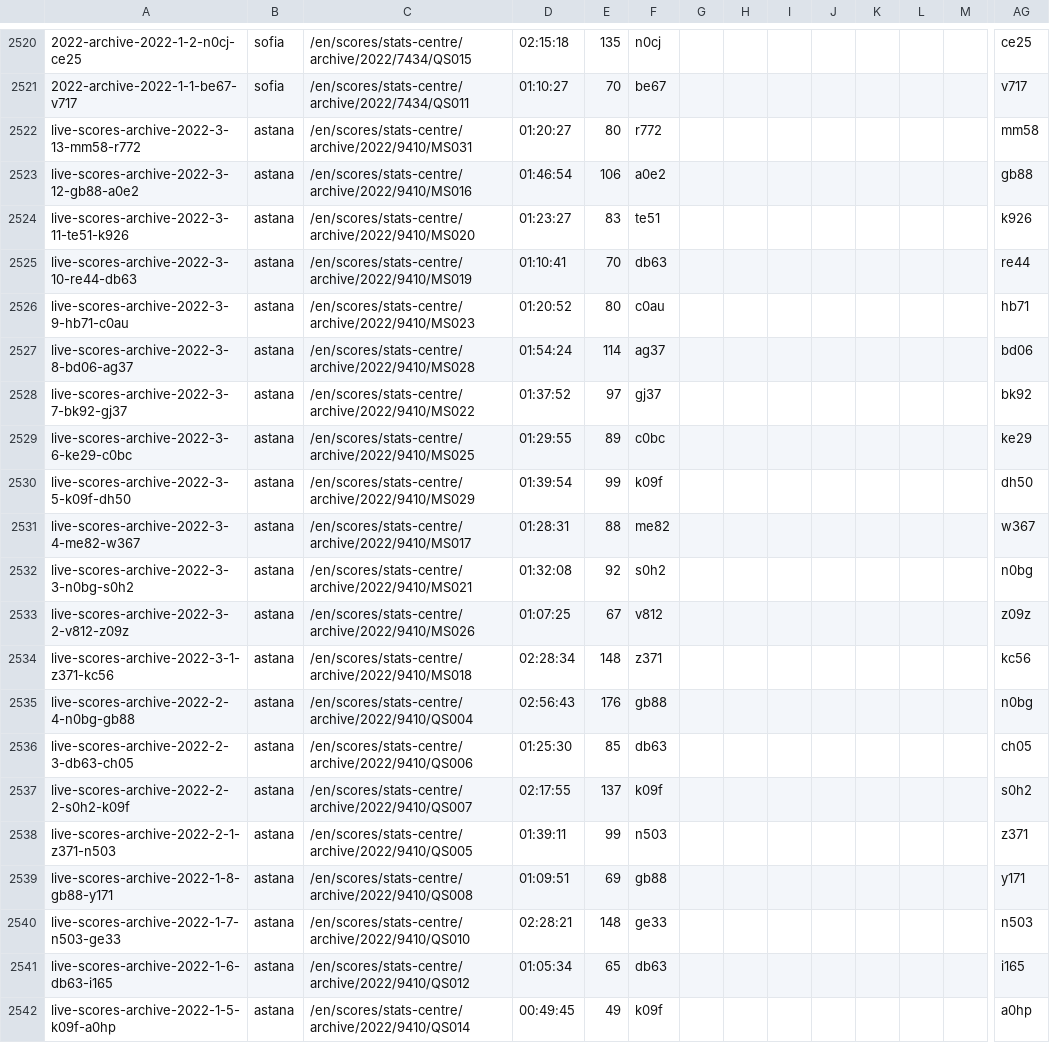
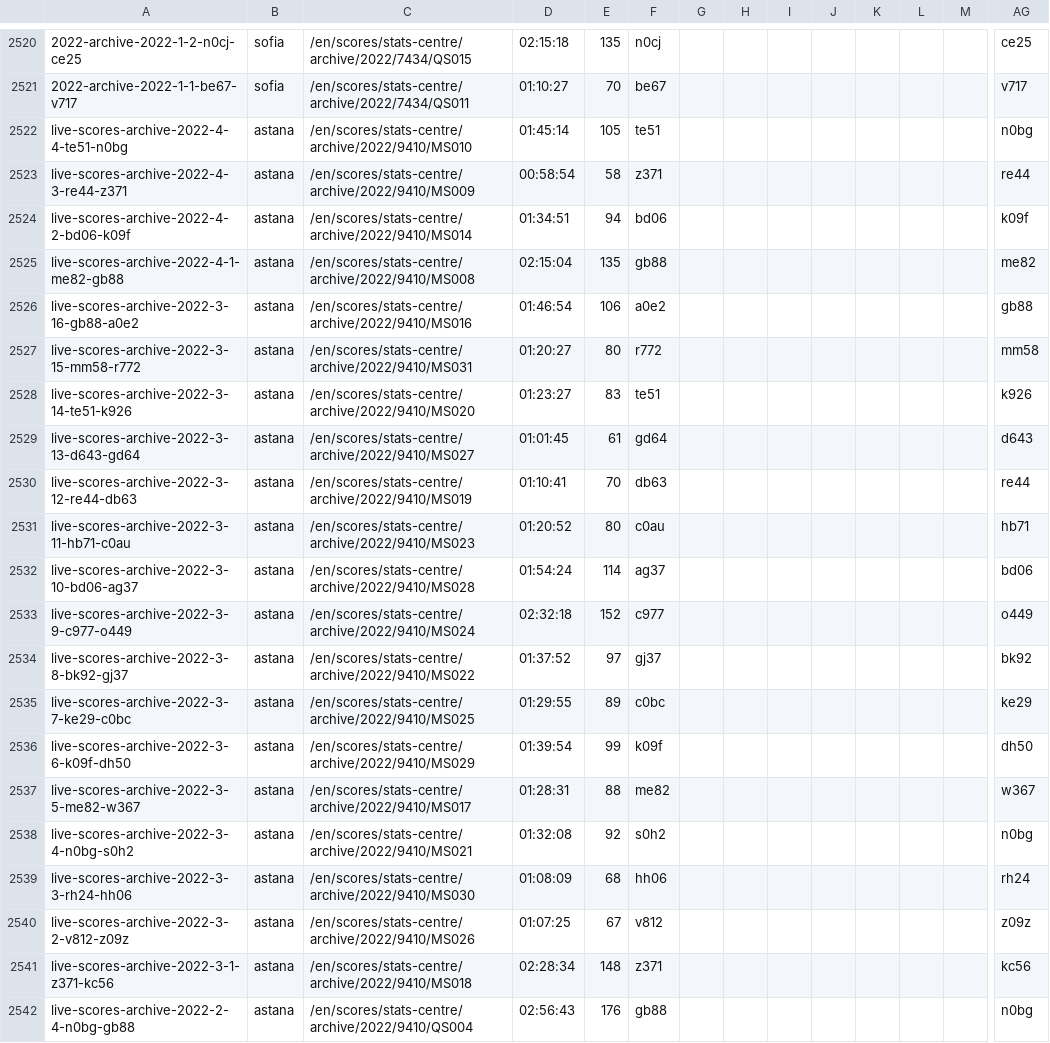
Before and after one commit to serve-and-volley/atp-world-tour-tennis-data, a CSV file: csv/3_match_stats/match_stats_2022.csv, drawn as a sheet; only a part is shown, gaps mark what is left out; the shorter side is filled out with more unchanged rows; removed rows and columns are numbered as before the commit, all else as after; rows hold the shown columns only; the diff names each change by its address in the sheet, - before the commit and + after, or states it on an @@ line.

```diff
--- a/csv/3_match_stats/match_stats_2022.csv
+++ b/csv/3_match_stats/match_stats_2022.csv
-row 2522: live-scores-archive-2022-3-13-mm58-r772 | astana | /en/scores/stats-centre/archive/2022/9410/MS031 | 01:20:27 | 80 | r772 |  |  |  |  |  |  |  | mm58
+row 2522: live-scores-archive-2022-4-4-te51-n0bg | astana | /en/scores/stats-centre/archive/2022/9410/MS010 | 01:45:14 | 105 | te51 |  |  |  |  |  |  |  | n0bg
+row 2523: live-scores-archive-2022-4-3-re44-z371 | astana | /en/scores/stats-centre/archive/2022/9410/MS009 | 00:58:54 | 58 | z371 |  |  |  |  |  |  |  | re44
+row 2524: live-scores-archive-2022-4-2-bd06-k09f | astana | /en/scores/stats-centre/archive/2022/9410/MS014 | 01:34:51 | 94 | bd06 |  |  |  |  |  |  |  | k09f
+row 2525: live-scores-archive-2022-4-1-me82-gb88 | astana | /en/scores/stats-centre/archive/2022/9410/MS008 | 02:15:04 | 135 | gb88 |  |  |  |  |  |  |  | me82
-A2526: live-scores-archive-2022-3-12-gb88-a0e2
+A2526: live-scores-archive-2022-3-16-gb88-a0e2
+row 2527: live-scores-archive-2022-3-15-mm58-r772 | astana | /en/scores/stats-centre/archive/2022/9410/MS031 | 01:20:27 | 80 | r772 |  |  |  |  |  |  |  | mm58
-A2528: live-scores-archive-2022-3-11-te51-k926
+A2528: live-scores-archive-2022-3-14-te51-k926
+row 2529: live-scores-archive-2022-3-13-d643-gd64 | astana | /en/scores/stats-centre/archive/2022/9410/MS027 | 01:01:45 | 61 | gd64 |  |  |  |  |  |  |  | d643
-A2530: live-scores-archive-2022-3-10-re44-db63
+A2530: live-scores-archive-2022-3-12-re44-db63
-A2531: live-scores-archive-2022-3-9-hb71-c0au
+A2531: live-scores-archive-2022-3-11-hb71-c0au
-A2532: live-scores-archive-2022-3-8-bd06-ag37
+A2532: live-scores-archive-2022-3-10-bd06-ag37
+row 2533: live-scores-archive-2022-3-9-c977-o449 | astana | /en/scores/stats-centre/archive/2022/9410/MS024 | 02:32:18 | 152 | c977 |  |  |  |  |  |  |  | o449
-A2534: live-scores-archive-2022-3-7-bk92-gj37
+A2534: live-scores-archive-2022-3-8-bk92-gj37
-A2535: live-scores-archive-2022-3-6-ke29-c0bc
+A2535: live-scores-archive-2022-3-7-ke29-c0bc
-A2536: live-scores-archive-2022-3-5-k09f-dh50
+A2536: live-scores-archive-2022-3-6-k09f-dh50
-A2537: live-scores-archive-2022-3-4-me82-w367
+A2537: live-scores-archive-2022-3-5-me82-w367
-A2538: live-scores-archive-2022-3-3-n0bg-s0h2
+A2538: live-scores-archive-2022-3-4-n0bg-s0h2
+row 2539: live-scores-archive-2022-3-3-rh24-hh06 | astana | /en/scores/stats-centre/archive/2022/9410/MS030 | 01:08:09 | 68 | hh06 |  |  |  |  |  |  |  | rh24
```
